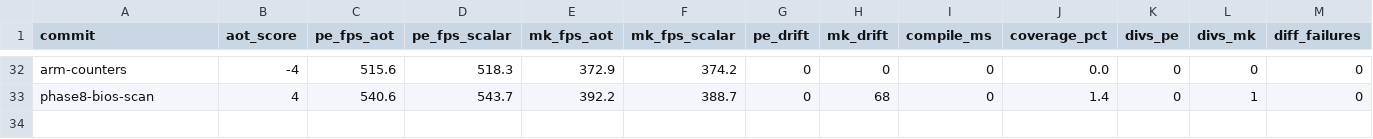
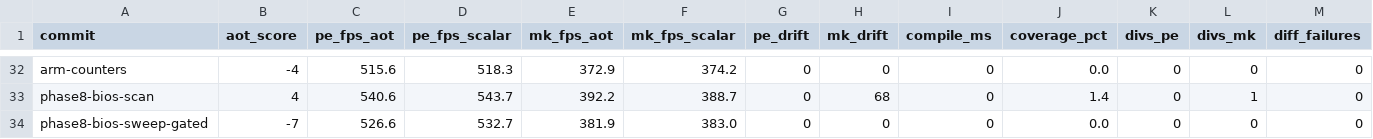
Before and after one commit to guysrd/rustboyadvance-ng, a TSV file: results.tsv, drawn as a sheet; only a part is shown, gaps mark what is left out; rows hold the shown columns only; the diff names each change by its address in the sheet, - before the commit and + after, or states it on an @@ line.

Commit message:
phase 8 step 9: bios-wide arm sweep gated AOT_SWEEP_BIOS=1
BIOS exception-vector scan only reaches static-reachable code (6
blocks). MK's hot ARM (0x1830-0x1880, the BIOS IRQ-wait / cpu-set
helpers called via LDR pc, [r0, ...]) is past indirect branches
that scan cant follow.

added env-gated bios-wide sweep: every aligned word in BIOS as an
arm block candidate. 4096 entries. cheap to compile (BIOS is 16KB).

empirical with AOT_SWEEP_BIOS=1 at MK sw=64KB:
  bios scanned 4096 blocks; emitted 4096 arm
  total coverage 1.42% -> 54.69%  (huge jump)
  arm hits 457k -> 96.2M
  arm-mode coverage ~91% (96M / 105M arm dispatches)
  divs=1 drift=68 still within gate

BUT — fps regressed to ~385 vs scalar ~389 (~0.9% slower). same
trampoline-overhead story as PE thumb at high coverage. arm goes
through ARM_LUT for everything (no inlined fast paths yet) so
per-iter dispatch in trampoline cost > scalar.

gated off by default. once arm gets inlined fast paths (mirror to
thumb's 17 inlined formats), AOT_SWEEP_BIOS=1 should turn into a
fps win.

sweep=0 unchanged: 0 divs both roms, score=-7 (within noise).

note: with bios-vector-only (default off-sweep) we previously had
+0.9% mk fps gain. that result still applies if you dont set
AOT_SWEEP_BIOS.

```diff
--- a/results.tsv
+++ b/results.tsv
+row 34: phase8-bios-sweep-gated | -7 | 526.6 | 532.7 | 381.9 | 383.0 | 0 | 0 | 0 | 0.0 | 0 | 0 | 0
```
Also changed, not shown: 1 other file.
